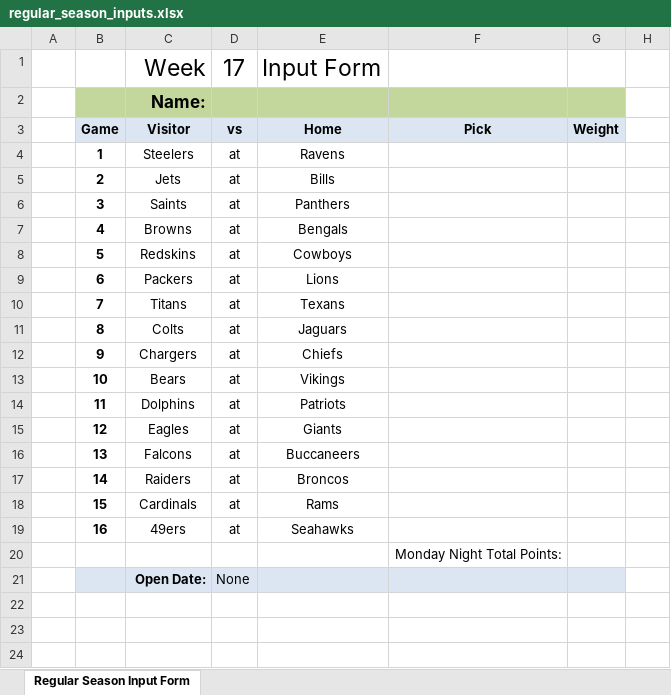
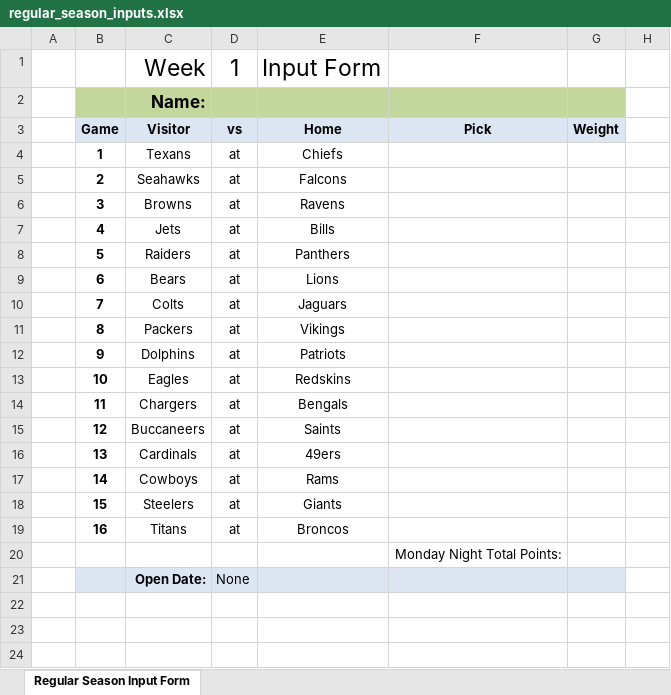
Before and after one commit to jlwebpages/fp, an Excel workbook: regular_season_inputs.xlsx, sheet Regular Season Input Form, drawn as a sheet; only a part is shown; values as stored, in another font and other column widths than the file's, no borders; removed rows and columns are numbered as before the commit, all else as after; rows hold the shown columns only; the diff names each change by its address in the sheet, - before the commit and + after, or states it on an @@ line.

```diff
--- a/regular_season_inputs.xlsx (sheet Regular Season Input Form)
+++ b/regular_season_inputs.xlsx (sheet Regular Season Input Form)
-D1: 17
+D1: 1
-C4: Steelers
+C4: Texans
-E4: Ravens
+E4: Chiefs
+row 5:  | 2 | Seahawks | at | Falcons
+row 6:  | 3 | Browns | at | Ravens
-B7: 2
+B7: 4
-row 6:  | 3 | Saints | at | Panthers
-row 7:  | 4 | Browns | at | Bengals
-C8: Redskins
+C8: Raiders
-E8: Cowboys
+E8: Panthers
-C9: Packers
+C9: Bears
-row 10:  | 7 | Titans | at | Texans
-B10: 8
+B10: 7
-row 12:  | 9 | Chargers | at | Chiefs
-B11: 10
+B11: 8
-C11: Bears
+C11: Packers
-B12: 11
+B12: 9
+row 13:  | 10 | Eagles | at | Redskins
+row 14:  | 11 | Chargers | at | Bengals
-C15: Eagles
+C15: Buccaneers
-E15: Giants
+E15: Saints
-C16: Falcons
+C16: Cardinals
-E16: Buccaneers
+E16: 49ers
-C17: Raiders
+C17: Cowboys
-E17: Broncos
+E17: Rams
-C18: Cardinals
+C18: Steelers
-E18: Rams
+E18: Giants
-C19: 49ers
+C19: Titans
-E19: Seahawks
+E19: Broncos
```
Also changed, not shown: formulas that keep their value, hidden cells, 6 other files.
